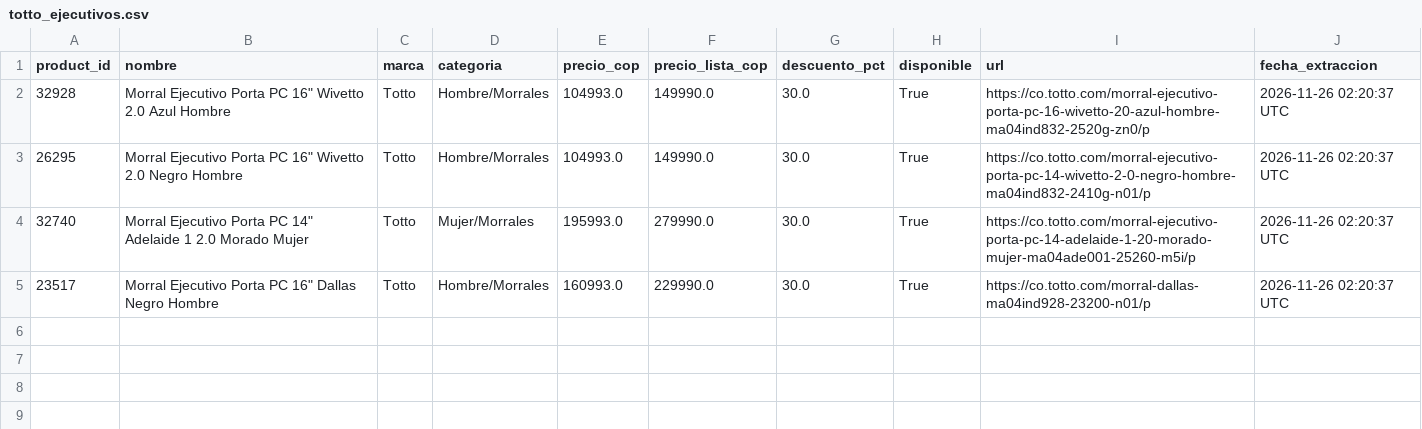
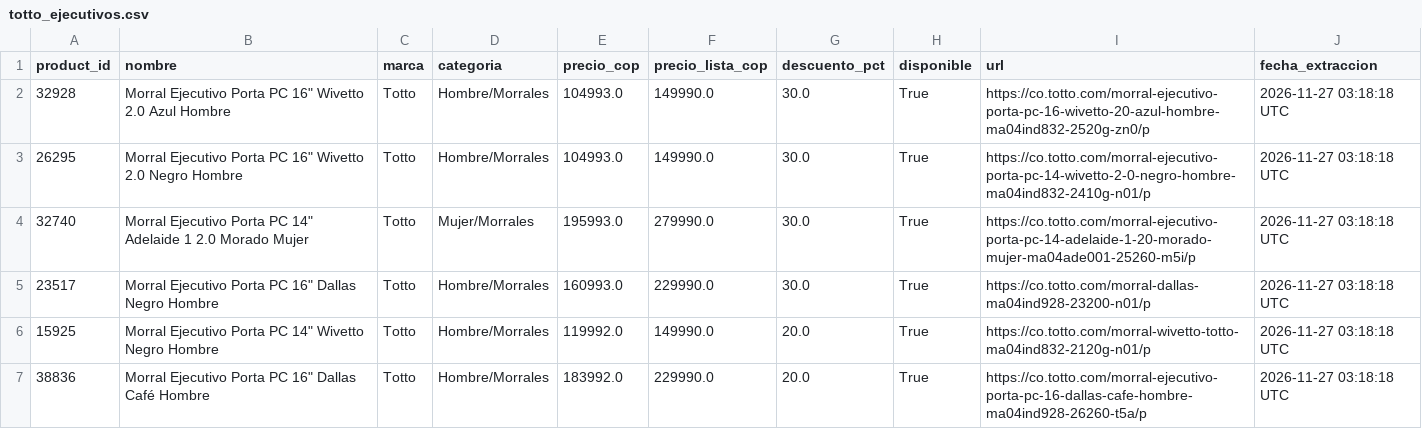
Before and after one commit to JuanBeltran0397/Proyecto_Programacion_Analisis_Datos_Totto, a CSV file: data/totto_ejecutivos.csv, drawn as a sheet.

```diff
--- a/data/totto_ejecutivos.csv
+++ b/data/totto_ejecutivos.csv
@@ -1,5 +1,7 @@
 product_id,nombre,marca,categoria,precio_cop,precio_lista_cop,descuento_pct,disponible,url,fecha_extraccion
-32928,"Morral Ejecutivo Porta PC 16"" Wivetto 2.0 Azul Hombre",Totto,Hombre/Morrales,104993.0,149990.0,30.0,True,https://co.totto.com/morral-ejecutivo-porta-pc-16-wivetto-20-azul-hombre-ma04ind832-2520g-zn0/p,2026-11-26 02:20:37 UTC
-26295,"Morral Ejecutivo Porta PC 16"" Wivetto 2.0 Negro Hombre",Totto,Hombre/Morrales,104993.0,149990.0,30.0,True,https://co.totto.com/morral-ejecutivo-porta-pc-14-wivetto-2-0-negro-hombre-ma04ind832-2410g-n01/p,2026-11-26 02:20:37 UTC
-32740,"Morral Ejecutivo Porta PC 14"" Adelaide 1 2.0 Morado Mujer",Totto,Mujer/Morrales,195993.0,279990.0,30.0,True,https://co.totto.com/morral-ejecutivo-porta-pc-14-adelaide-1-20-morado-mujer-ma04ade001-25260-m5i/p,2026-11-26 02:20:37 UTC
-23517,"Morral Ejecutivo Porta PC 16"" Dallas Negro Hombre",Totto,Hombre/Morrales,160993.0,229990.0,30.0,True,https://co.totto.com/morral-dallas-ma04ind928-23200-n01/p,2026-11-26 02:20:37 UTC
+32928,"Morral Ejecutivo Porta PC 16"" Wivetto 2.0 Azul Hombre",Totto,Hombre/Morrales,104993.0,149990.0,30.0,True,https://co.totto.com/morral-ejecutivo-porta-pc-16-wivetto-20-azul-hombre-ma04ind832-2520g-zn0/p,2026-11-27 03:18:18 UTC
+26295,"Morral Ejecutivo Porta PC 16"" Wivetto 2.0 Negro Hombre",Totto,Hombre/Morrales,104993.0,149990.0,30.0,True,https://co.totto.com/morral-ejecutivo-porta-pc-14-wivetto-2-0-negro-hombre-ma04ind832-2410g-n01/p,2026-11-27 03:18:18 UTC
+32740,"Morral Ejecutivo Porta PC 14"" Adelaide 1 2.0 Morado Mujer",Totto,Mujer/Morrales,195993.0,279990.0,30.0,True,https://co.totto.com/morral-ejecutivo-porta-pc-14-adelaide-1-20-morado-mujer-ma04ade001-25260-m5i/p,2026-11-27 03:18:18 UTC
+23517,"Morral Ejecutivo Porta PC 16"" Dallas Negro Hombre",Totto,Hombre/Morrales,160993.0,229990.0,30.0,True,https://co.totto.com/morral-dallas-ma04ind928-23200-n01/p,2026-11-27 03:18:18 UTC
+15925,"Morral Ejecutivo Porta PC 14"" Wivetto Negro Hombre",Totto,Hombre/Morrales,119992.0,149990.0,20.0,True,https://co.totto.com/morral-wivetto-totto-ma04ind832-2120g-n01/p,2026-11-27 03:18:18 UTC
+38836,"Morral Ejecutivo Porta PC 16"" Dallas Café Hombre",Totto,Hombre/Morrales,183992.0,229990.0,20.0,True,https://co.totto.com/morral-ejecutivo-porta-pc-16-dallas-cafe-hombre-ma04ind928-26260-t5a/p,2026-11-27 03:18:18 UTC
```
Also changed, not shown: 5 other files.
